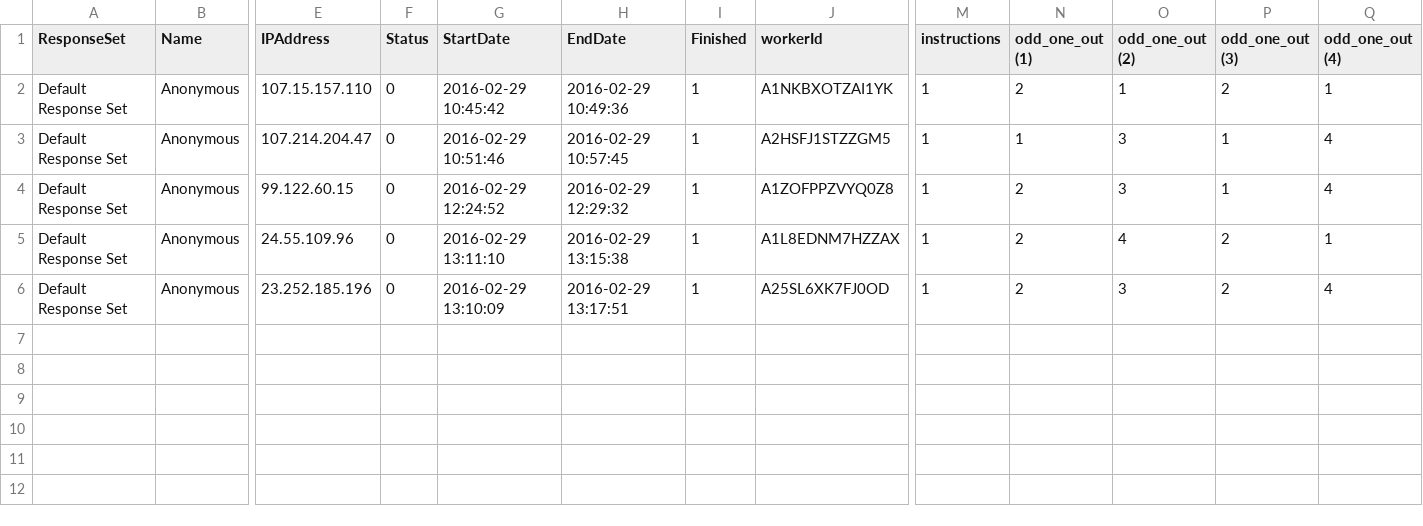
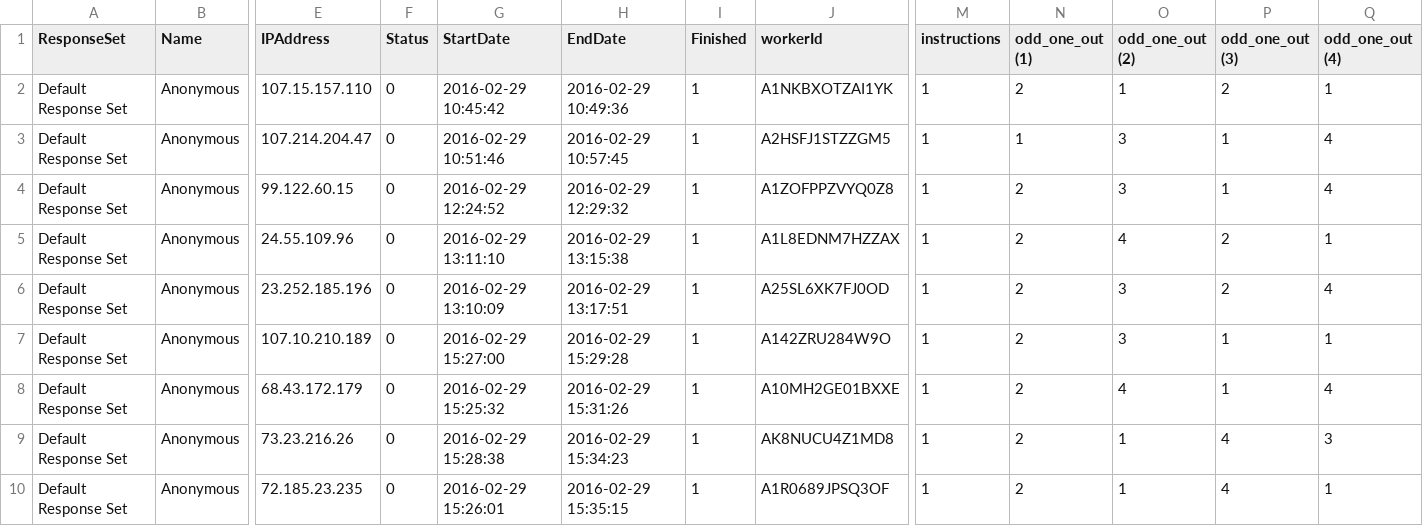
Before and after one commit to lupyanlab/words-in-transition, a CSV file: norm-seeds/survey-2/bad_subjs.csv, drawn as a sheet; only a part is shown, gaps mark what is left out; rows hold the shown columns only; the diff names each change by its address in the sheet, - before the commit and + after, or states it on an @@ line.

```diff
--- a/norm-seeds/survey-2/bad_subjs.csv
+++ b/norm-seeds/survey-2/bad_subjs.csv
+row 7: Default Response Set | Anonymous | 107.10.210.189 | 0 | 2016-02-29 15:27:00 | 2016-02-29 15:29:28 | 1 | A142ZRU284W9O | 1 | 2 | 3 | 1 | 1
+row 8: Default Response Set | Anonymous | 68.43.172.179 | 0 | 2016-02-29 15:25:32 | 2016-02-29 15:31:26 | 1 | A10MH2GE01BXXE | 1 | 2 | 4 | 1 | 4
+row 9: Default Response Set | Anonymous | 73.23.216.26 | 0 | 2016-02-29 15:28:38 | 2016-02-29 15:34:23 | 1 | AK8NUCU4Z1MD8 | 1 | 2 | 1 | 4 | 3
+row 10: Default Response Set | Anonymous | 72.185.23.235 | 0 | 2016-02-29 15:26:01 | 2016-02-29 15:35:15 | 1 | A1R0689JPSQ3OF | 1 | 2 | 1 | 4 | 1
```
Also changed, not shown: norm-seeds/survey-1/odd_sounds.csv, norm-seeds/survey-2/odd_one_out.csv, 23 other files.
